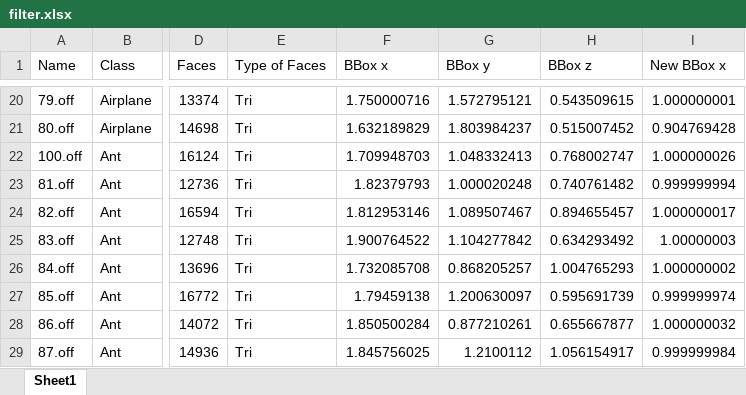
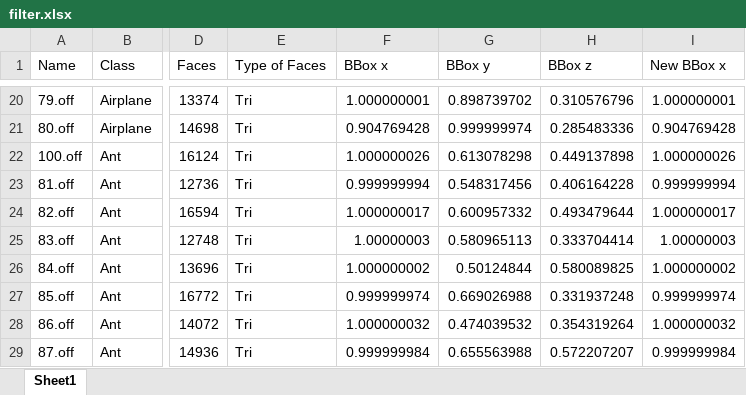
Before and after one commit to MR-GroupProject/Assignments, an Excel workbook: filter.xlsx, sheet Sheet1, drawn as a sheet; only a part is shown, gaps mark what is left out; values as stored, in another font and other column widths than the file's, no borders; the diff covers the shown part only; the diff names each change by its address in the sheet, - before the commit and + after, or states it on an @@ line.

```diff
--- a/filter.xlsx (sheet Sheet1)
+++ b/filter.xlsx (sheet Sheet1)
-F20 (BBox x): 1.750000716
+F20 (BBox x): 1.000000001
-G20 (BBox y): 1.572795121
+G20 (BBox y): 0.898739702
-H20 (BBox z): 0.543509615
+H20 (BBox z): 0.310576796
-F21 (BBox x): 1.632189829
+F21 (BBox x): 0.904769428
-G21 (BBox y): 1.803984237
+G21 (BBox y): 0.999999974
-H21 (BBox z): 0.515007452
+H21 (BBox z): 0.285483336
-F22 (BBox x): 1.709948703
+F22 (BBox x): 1.000000026
-G22 (BBox y): 1.048332413
+G22 (BBox y): 0.613078298
-H22 (BBox z): 0.768002747
+H22 (BBox z): 0.449137898
-F23 (BBox x): 1.82379793
+F23 (BBox x): 0.999999994
-G23 (BBox y): 1.000020248
+G23 (BBox y): 0.548317456
-H23 (BBox z): 0.740761482
+H23 (BBox z): 0.406164228
-F24 (BBox x): 1.812953146
+F24 (BBox x): 1.000000017
-G24 (BBox y): 1.089507467
+G24 (BBox y): 0.600957332
-H24 (BBox z): 0.894655457
+H24 (BBox z): 0.493479644
-F25 (BBox x): 1.900764522
+F25 (BBox x): 1.00000003
-G25 (BBox y): 1.104277842
+G25 (BBox y): 0.580965113
-H25 (BBox z): 0.634293492
+H25 (BBox z): 0.333704414
-F26 (BBox x): 1.732085708
+F26 (BBox x): 1.000000002
-G26 (BBox y): 0.868205257
+G26 (BBox y): 0.50124844
-H26 (BBox z): 1.004765293
+H26 (BBox z): 0.580089825
-F27 (BBox x): 1.79459138
+F27 (BBox x): 0.999999974
-G27 (BBox y): 1.200630097
+G27 (BBox y): 0.669026988
-H27 (BBox z): 0.595691739
+H27 (BBox z): 0.331937248
-F28 (BBox x): 1.850500284
+F28 (BBox x): 1.000000032
-G28 (BBox y): 0.877210261
+G28 (BBox y): 0.474039532
-H28 (BBox z): 0.655667877
+H28 (BBox z): 0.354319264
-F29 (BBox x): 1.845756025
+F29 (BBox x): 0.999999984
-G29 (BBox y): 1.2100112
+G29 (BBox y): 0.655563988
-H29 (BBox z): 1.056154917
+H29 (BBox z): 0.572207207
```
Also changed, not shown: 1122 edited cells elsewhere in this sheet, 19 other files.
